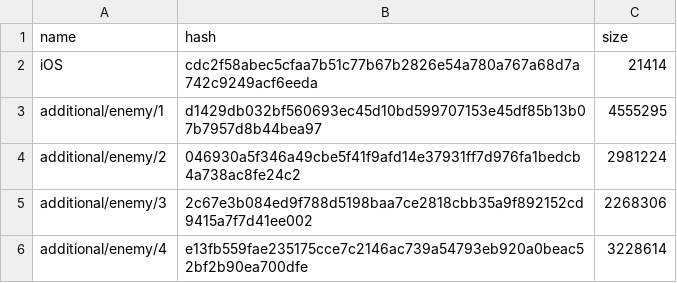
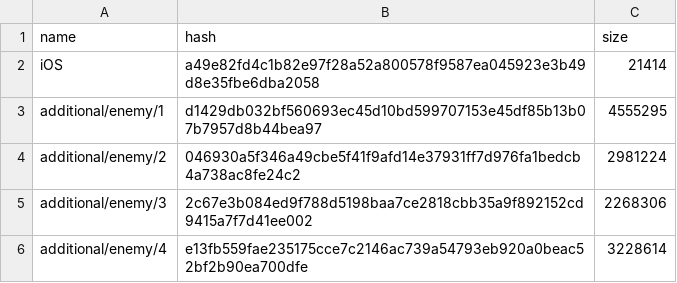
Before and after one commit to onederappli/AB_SF_iOS, a CSV file: 100/AssetBundleList.csv, drawn as a sheet; only a part is shown.

Commit message:
Jenkins Commit 202006201809

```diff
--- a/100/AssetBundleList.csv
+++ b/100/AssetBundleList.csv
@@ -1,3 +1,3 @@
 name,hash,size
-iOS,cdc2f58abec5cfaa7b51c77b67b2826e54a780a767a68d7a742c9249acf6eeda,21414
+iOS,a49e82fd4c1b82e97f28a52a800578f9587ea045923e3b49d8e35fbe6dba2058,21414
 additional/enemy/1,d1429db032bf560693ec45d10bd599707153e45df85b13b07b7957d8b44bea97,4555295
```
